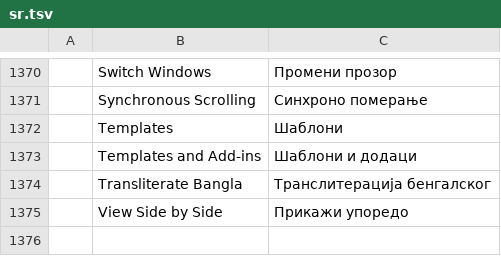
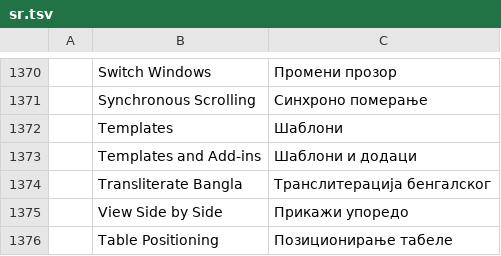
Before and after one commit to rbr48/wordcraft, a TSV file: crates/ui-egui/src/i18n/sr.tsv, drawn as a sheet; only a part is shown, gaps mark what is left out; the diff names each change by its address in the sheet, - before the commit and + after, or states it on an @@ line.

```diff
--- a/crates/ui-egui/src/i18n/sr.tsv
+++ b/crates/ui-egui/src/i18n/sr.tsv
+row 1376:  | Table Positioning | Позиционирање табеле
```
Also changed, not shown: crates/ui-egui/src/i18n/es.tsv, crates/ui-egui/src/i18n/et.tsv, 27 other files.
